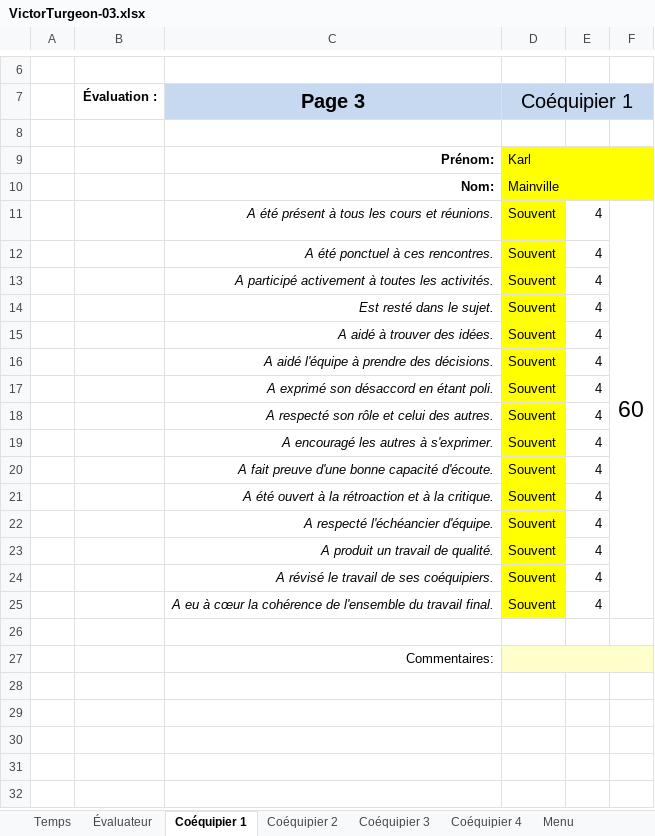
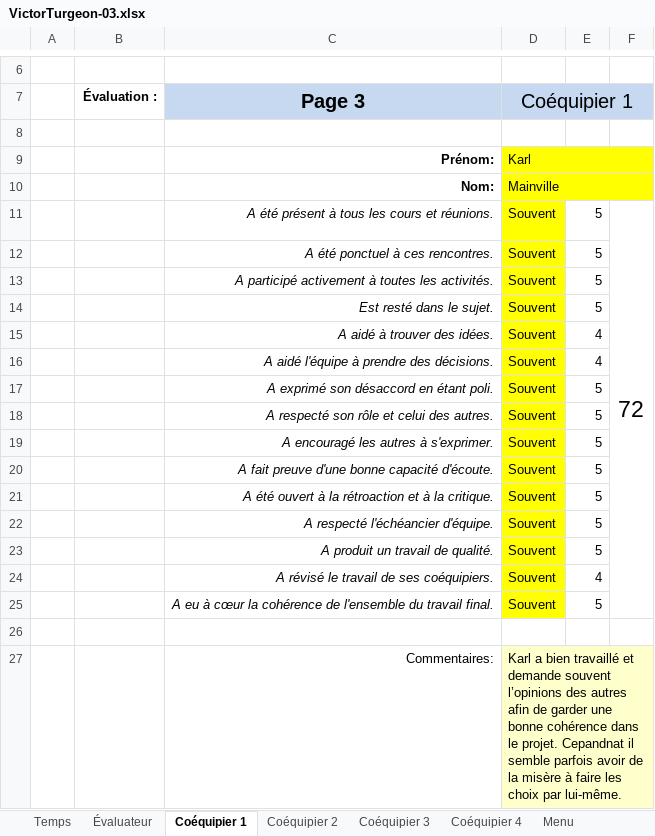
Before and after one commit to MainKarl/Rooftop, an Excel workbook: FichesTemps/VictorTurgeon-03.xlsx, sheet Coéquipier 1, drawn as a sheet; only a part is shown, gaps mark what is left out; values as stored, in another font and other column widths than the file's, no borders; charts and pictures and conditional formats not drawn; the diff names each change by its address in the sheet, - before the commit and + after, or states it on an @@ line.

Commit message:
temps et commentaires de coéquipiers

```diff
--- a/FichesTemps/VictorTurgeon-03.xlsx (sheet Coéquipier 1)
+++ b/FichesTemps/VictorTurgeon-03.xlsx (sheet Coéquipier 1)
-E11:E14: 4
+E11:E14: 5
-F11: 60
+F11: 72
-E17:E23: 4
+E17:E23: 5
-E25: 4
+E25: 5
-D27 (Coéquipier 1): (empty)
+D27 (Coéquipier 1): Karl a bien travaillé et demande souvent l’opinions des autres afin de garder une bonne cohérence dans le projet. Cepandnat il semble parfois avoir de la misère à faire les choix par lui-même.
```
Also changed, not shown: sheet Coéquipier 3, sheet Coéquipier 4, sheet Coéquipier 2, sheet Évaluateur, sheet Temps, formulas that keep their value, 1 other file.
